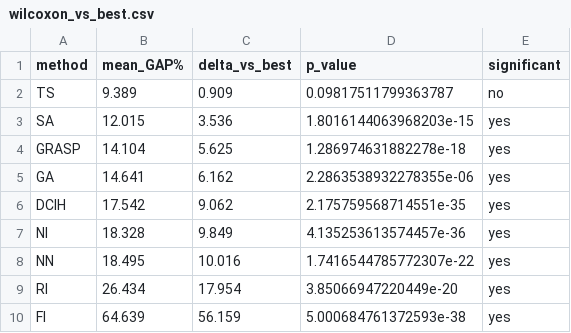
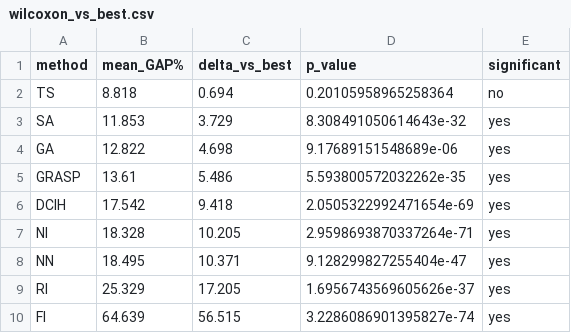
Before and after one commit to Nico8270/KTSP-Proyecto-de-Titulo, a CSV file: benchmark_weise/wilcoxon_vs_best.csv, drawn as a sheet.

```diff
--- a/benchmark_weise/wilcoxon_vs_best.csv
+++ b/benchmark_weise/wilcoxon_vs_best.csv
@@ -1,10 +1,10 @@
 method,mean_GAP%,delta_vs_best,p_value,significant
-TS,9.389,0.909,0.09817511799363787,no
-SA,12.015,3.536,1.8016144063968203e-15,yes
-GRASP,14.104,5.625,1.286974631882278e-18,yes
-GA,14.641,6.162,2.2863538932278355e-06,yes
-DCIH,17.542,9.062,2.175759568714551e-35,yes
-NI,18.328,9.849,4.135253613574457e-36,yes
-NN,18.495,10.016,1.7416544785772307e-22,yes
-RI,26.434,17.954,3.85066947220449e-20,yes
-FI,64.639,56.159,5.000684761372593e-38,yes
+TS,8.818,0.694,0.20105958965258364,no
+SA,11.853,3.729,8.308491050614643e-32,yes
+GA,12.822,4.698,9.17689151548689e-06,yes
+GRASP,13.61,5.486,5.593800572032262e-35,yes
+DCIH,17.542,9.418,2.0505322992471654e-69,yes
+NI,18.328,10.205,2.9598693870337264e-71,yes
+NN,18.495,10.371,9.128299827255404e-47,yes
+RI,25.329,17.205,1.6956743569605626e-37,yes
+FI,64.639,56.515,3.2286086901395827e-74,yes
```
Also changed, not shown: benchmark_weise/resumen_opsearch.csv, benchmark_weise/wilcoxon_matrix.csv, 3 other files.
